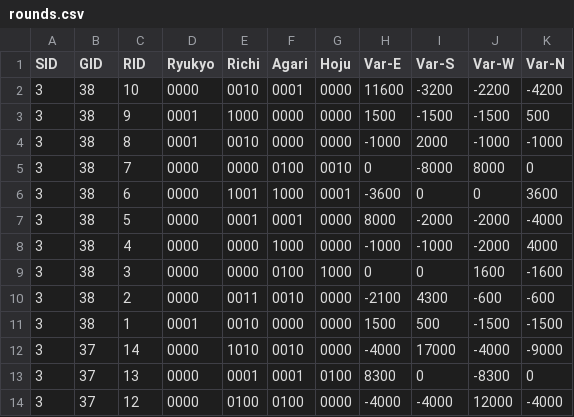
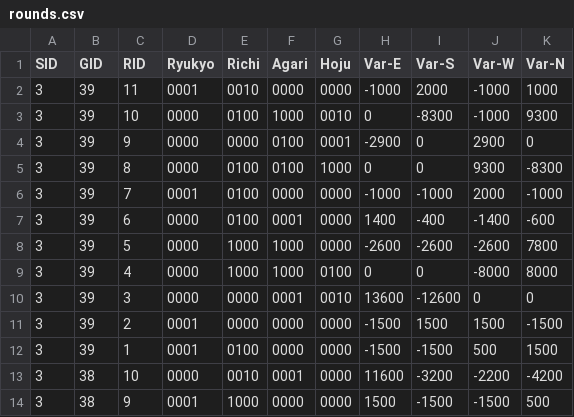
Before and after one commit to ShiningCrevice/DLeague-Data, a CSV file: data/rounds.csv, drawn as a sheet; only a part is shown; the shorter side is filled out with more unchanged rows.

Commit message:
Update data to S3/G39

```diff
--- a/data/rounds.csv
+++ b/data/rounds.csv
@@ -1,2 +1,13 @@
 SID,GID,RID,Ryukyo,Richi,Agari,Hoju,Var-E,Var-S,Var-W,Var-N
+3,39,11,0001,0010,0000,0000,-1000,2000,-1000,1000
+3,39,10,0000,0100,1000,0010,0,-8300,-1000,9300
+3,39,9,0000,0000,0100,0001,-2900,0,2900,0
+3,39,8,0000,0100,0100,1000,0,0,9300,-8300
+3,39,7,0001,0100,0000,0000,-1000,-1000,2000,-1000
+3,39,6,0000,0100,0001,0000,1400,-400,-1400,-600
+3,39,5,0000,1000,1000,0000,-2600,-2600,-2600,7800
+3,39,4,0000,1000,1000,0100,0,0,-8000,8000
+3,39,3,0000,0000,0001,0010,13600,-12600,0,0
+3,39,2,0001,0000,0000,0000,-1500,1500,1500,-1500
+3,39,1,0001,0100,0000,0000,-1500,-1500,500,1500
 3,38,10,0000,0010,0001,0000,11600,-3200,-2200,-4200
```
Also changed, not shown: data/games.csv, statistics/S3.csv, 2 other files.
